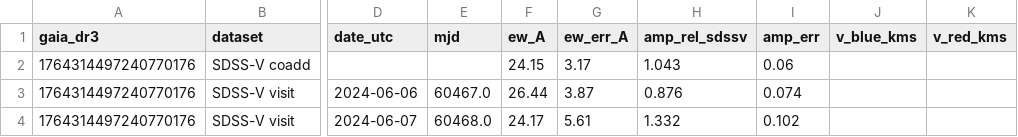
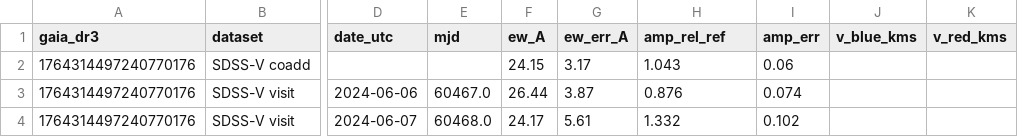
Before and after one commit to alejandrozarco/sdssv-white-dwarfs-2026, a CSV file: tables/gas_disc_epochs_1764314497240770176.csv, drawn as a sheet; only a part is shown, gaps mark what is left out; the diff names each change by its address in the sheet, - before the commit and + after, or states it on an @@ line.

```diff
--- a/tables/gas_disc_epochs_1764314497240770176.csv
+++ b/tables/gas_disc_epochs_1764314497240770176.csv
-H1: amp_rel_sdssv
+H1: amp_rel_ref
```
Also changed, not shown: tables/gas_disc_epochs_1827014701883095680.csv, tables/gas_disc_epochs_2527617665632689024.csv, 14 other files.
